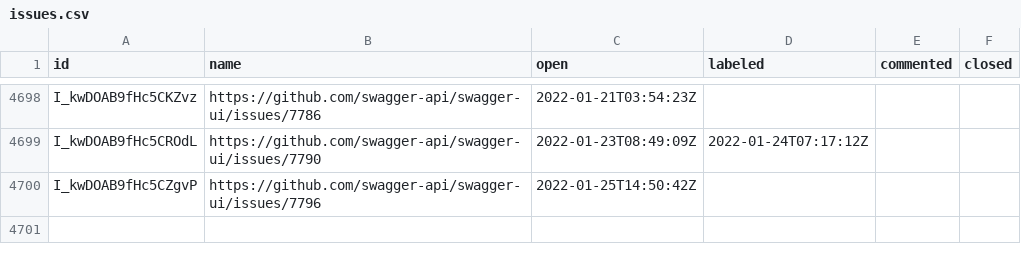
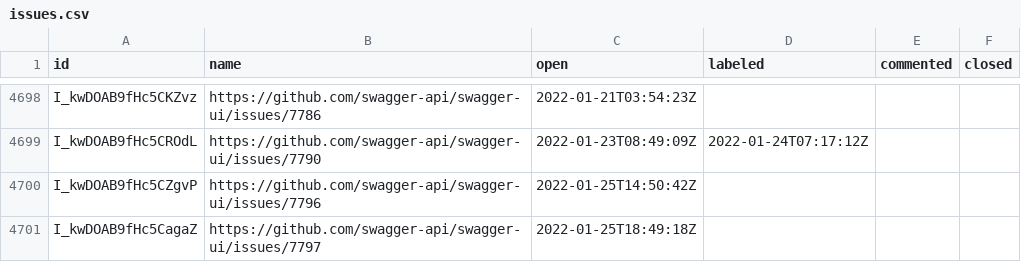
Before and after one commit to SmartBear/swagger-oselvar-metrics, a CSV file: data/swagger-api/swagger-ui/issues.csv, drawn as a sheet; only a part is shown, gaps mark what is left out; the diff names each change by its address in the sheet, - before the commit and + after, or states it on an @@ line.

```diff
--- a/data/swagger-api/swagger-ui/issues.csv
+++ b/data/swagger-api/swagger-ui/issues.csv
+row 4701: I_kwDOAB9fHc5CagaZ | https://github.com/swagger-api/swagger-ui/issues/7797 | 2022-01-25T18:49:18Z
```
